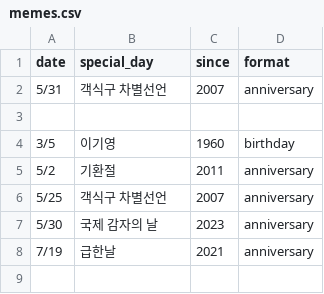
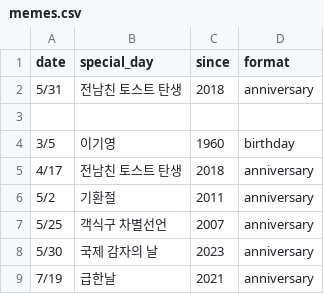
Before and after one commit to yohanux/memecalendar, a CSV file: memes.csv, drawn as a sheet.

Commit message:
Add files via upload

```diff
--- a/memes.csv
+++ b/memes.csv
@@ -1,5 +1,6 @@
 date,special_day,since,format
-5/31,객식구 차별선언,2007,anniversary
+5/31,전남친 토스트 탄생,2018,anniversary
 
 3/5,이기영,1960,birthday
+4/17,전남친 토스트 탄생,2018,anniversary
 5/2,기환절,2011,anniversary
```
